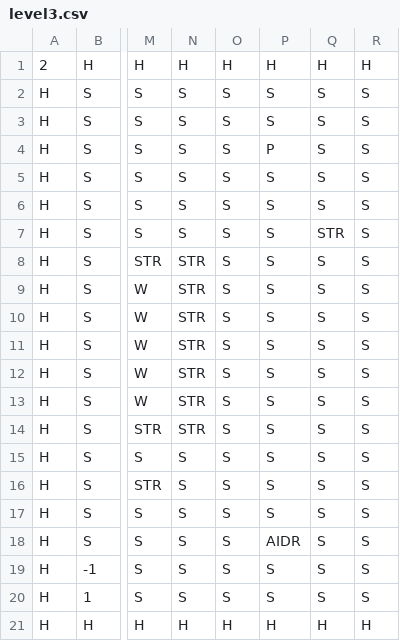
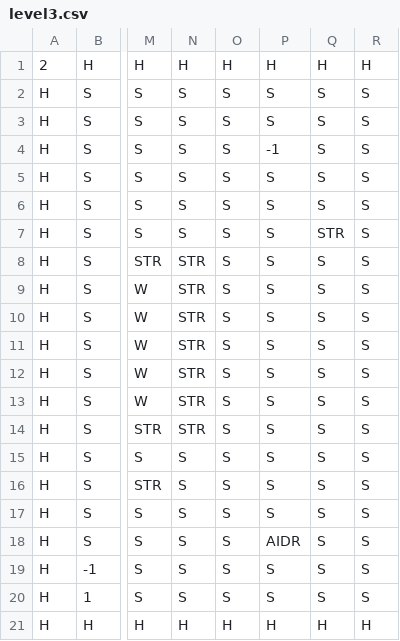
Before and after one commit to thuan2172001/Bomberman, a CSV file: res/textures/maps/level3.csv, drawn as a sheet; only a part is shown, gaps mark what is left out; the diff names each change by its address in the sheet, - before the commit and + after, or states it on an @@ line.

```diff
--- a/res/textures/maps/level3.csv
+++ b/res/textures/maps/level3.csv
-P4: P
+P4: -1
```
Also changed, not shown: 7 other files.
